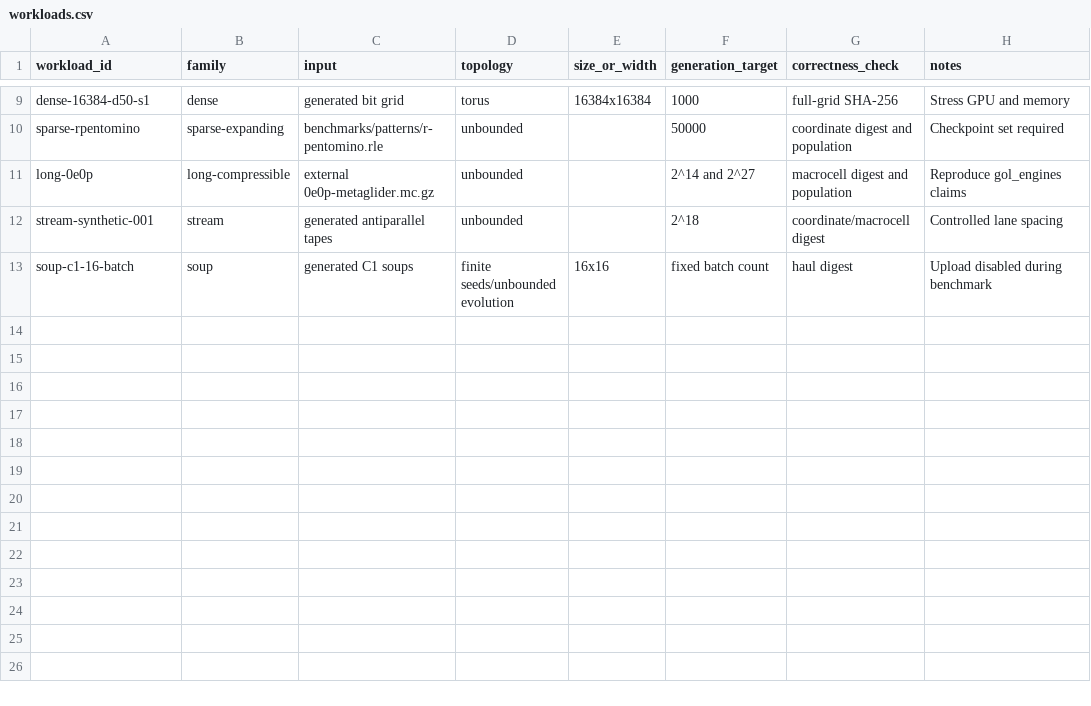
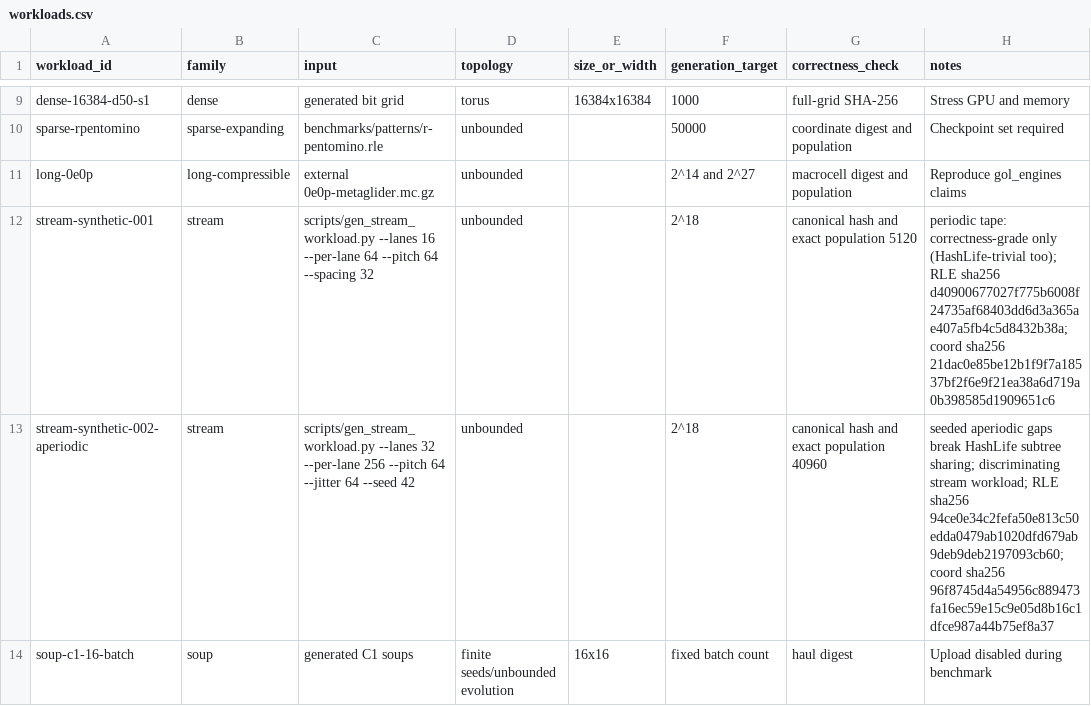
Before and after one commit to senegrom/Conway-life, a CSV file: benchmarks/workloads.csv, drawn as a sheet; only a part is shown, gaps mark what is left out.

```diff
--- a/benchmarks/workloads.csv
+++ b/benchmarks/workloads.csv
@@ -11,3 +11,4 @@ sparse-rpentomino,sparse-expanding,benchmarks/patterns/r-pentomino.rle,unbounded
 long-0e0p,long-compressible,external 0e0p-metaglider.mc.gz,unbounded,,2^14 and 2^27,macrocell digest and population,Reproduce gol_engines claims
-stream-synthetic-001,stream,generated antiparallel tapes,unbounded,,2^18,coordinate/macrocell digest,Controlled lane spacing
+stream-synthetic-001,stream,scripts/gen_stream_workload.py --lanes 16 --per-lane 64 --pitch 64 --spacing 32,unbounded,,2^18,canonical hash and exact population 5120,"periodic tape: correctness-grade only (HashLife-trivial too); RLE sha256 d40900677027f775b6008f24735af68403dd6d3a365ae407a5fb4c5d8432b38a; coord sha256 21dac0e85be12b1f9f7a18537bf2f6e9f21ea38a6d719a0b398585d1909651c6"
+stream-synthetic-002-aperiodic,stream,scripts/gen_stream_workload.py --lanes 32 --per-lane 256 --pitch 64 --jitter 64 --seed 42,unbounded,,2^18,canonical hash and exact population 40960,"seeded aperiodic gaps break HashLife subtree sharing; discriminating stream workload; RLE sha256 94ce0e34c2fefa50e813c50edda0479ab1020dfd679ab9deb9deb2197093cb60; coord sha256 96f8745d4a54956c889473fa16ec59e15c9e05d8b16c1dfce987a44b75ef8a37"
 soup-c1-16-batch,soup,generated C1 soups,finite seeds/unbounded evolution,16x16,fixed batch count,haul digest,Upload disabled during benchmark
```
Also changed, not shown: benchmarks/summary.csv, 11 other files.
